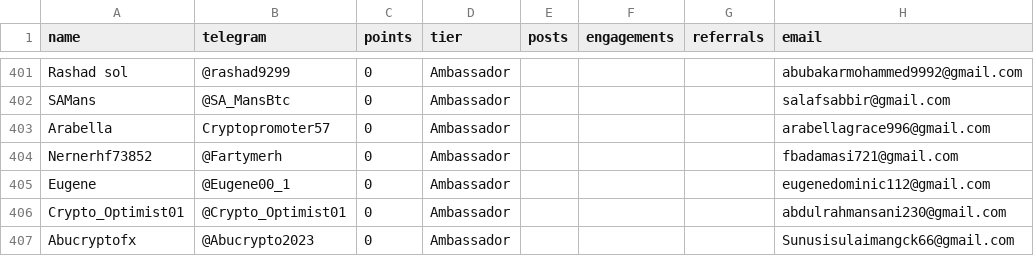
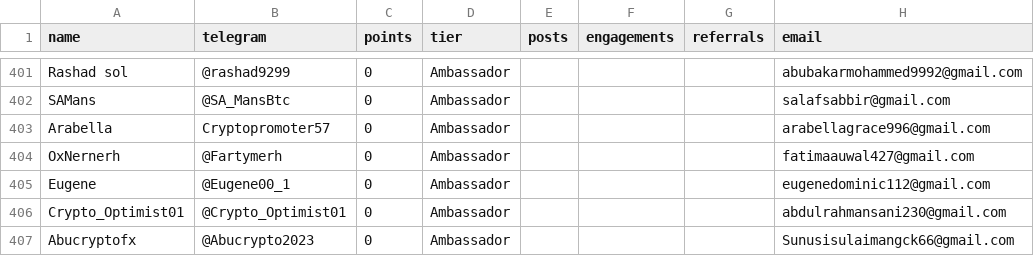
Before and after one commit to devel0x/electronero, a CSV file: ambassadors/fastapi-ambassador-leaderboard/data/leaderboard.csv, drawn as a sheet; only a part is shown, gaps mark what is left out.

```diff
--- a/ambassadors/fastapi-ambassador-leaderboard/data/leaderboard.csv
+++ b/ambassadors/fastapi-ambassador-leaderboard/data/leaderboard.csv
@@ -403,3 +403,3 @@ SAMans,@SA_MansBtc,0,Ambassador,,,,salafsabbir@gmail.com
 Arabella,Cryptopromoter57,0,Ambassador,,,,arabellagrace996@gmail.com
-Nernerhf73852,@Fartymerh,0,Ambassador,,,,fbadamasi721@gmail.com
+OxNernerh,@Fartymerh,0,Ambassador,,,,fatimaauwal427@gmail.com
 Eugene,@Eugene00_1,0,Ambassador,,,,eugenedominic112@gmail.com
```
Also changed, not shown: ambassadors/fastapi-ambassador-leaderboard/data/registrations.csv.
